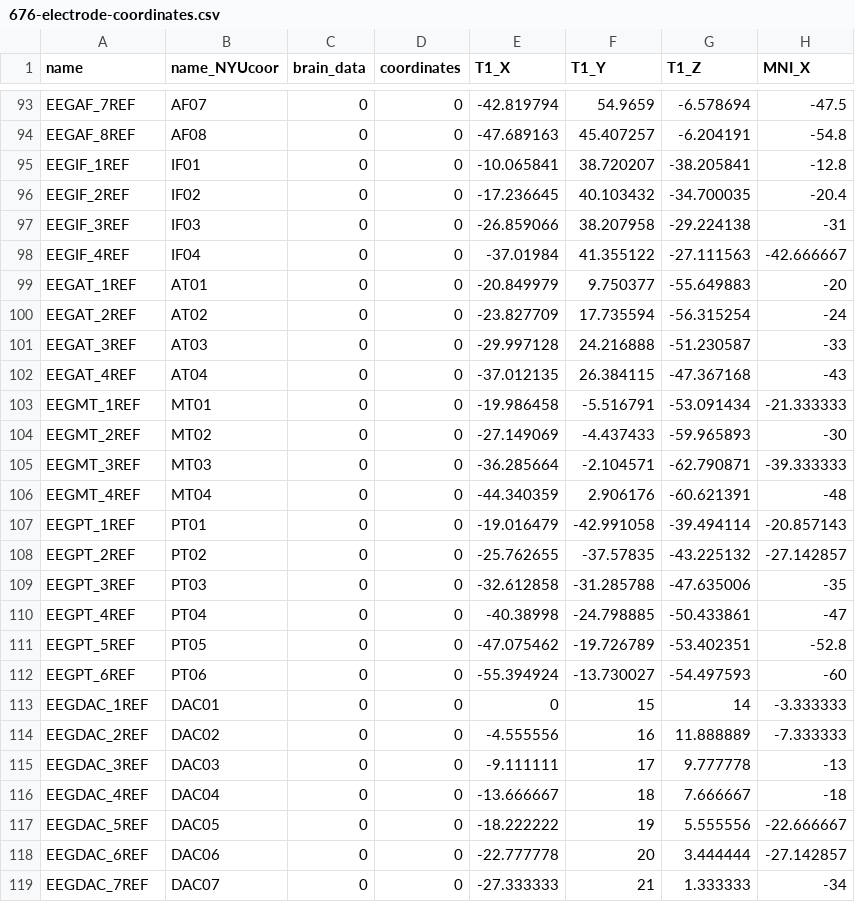
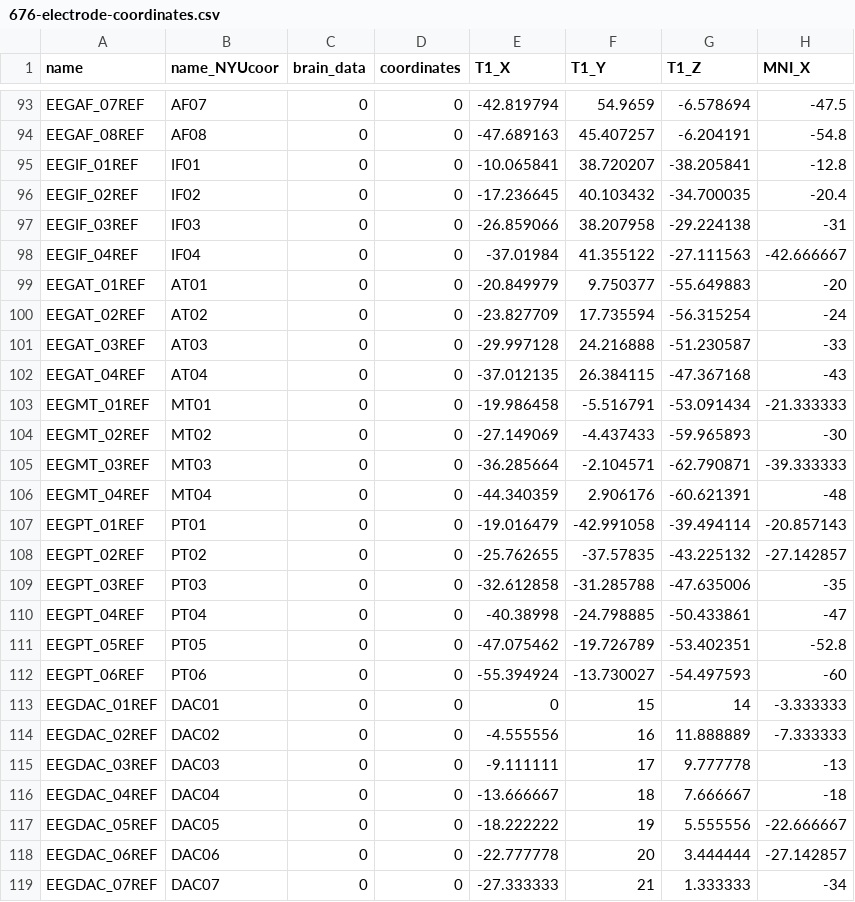
Before and after one commit to hassonlab/247-plotting, a CSV file: 676-electrode-coordinates.csv, drawn as a sheet; only a part is shown, gaps mark what is left out; the diff covers the shown part only; the diff names each change by its address in the sheet, - before the commit and + after, or states it on an @@ line.

```diff
--- a/676-electrode-coordinates.csv
+++ b/676-electrode-coordinates.csv
-A93 (name): EEGAF_7REF
+A93 (name): EEGAF_07REF
-A94 (name): EEGAF_8REF
+A94 (name): EEGAF_08REF
-A95 (name): EEGIF_1REF
+A95 (name): EEGIF_01REF
-A96 (name): EEGIF_2REF
+A96 (name): EEGIF_02REF
-A97 (name): EEGIF_3REF
+A97 (name): EEGIF_03REF
-A98 (name): EEGIF_4REF
+A98 (name): EEGIF_04REF
-A99 (name): EEGAT_1REF
+A99 (name): EEGAT_01REF
-A100 (name): EEGAT_2REF
+A100 (name): EEGAT_02REF
-A101 (name): EEGAT_3REF
+A101 (name): EEGAT_03REF
-A102 (name): EEGAT_4REF
+A102 (name): EEGAT_04REF
-A103 (name): EEGMT_1REF
+A103 (name): EEGMT_01REF
-A104 (name): EEGMT_2REF
+A104 (name): EEGMT_02REF
-A105 (name): EEGMT_3REF
+A105 (name): EEGMT_03REF
-A106 (name): EEGMT_4REF
+A106 (name): EEGMT_04REF
-A107 (name): EEGPT_1REF
+A107 (name): EEGPT_01REF
-A108 (name): EEGPT_2REF
+A108 (name): EEGPT_02REF
-A109 (name): EEGPT_3REF
+A109 (name): EEGPT_03REF
-A110 (name): EEGPT_4REF
+A110 (name): EEGPT_04REF
-A111 (name): EEGPT_5REF
+A111 (name): EEGPT_05REF
-A112 (name): EEGPT_6REF
+A112 (name): EEGPT_06REF
-A113 (name): EEGDAC_1REF
+A113 (name): EEGDAC_01REF
-A114 (name): EEGDAC_2REF
+A114 (name): EEGDAC_02REF
-A115 (name): EEGDAC_3REF
+A115 (name): EEGDAC_03REF
-A116 (name): EEGDAC_4REF
+A116 (name): EEGDAC_04REF
-A117 (name): EEGDAC_5REF
+A117 (name): EEGDAC_05REF
-A118 (name): EEGDAC_6REF
+A118 (name): EEGDAC_06REF
-A119 (name): EEGDAC_7REF
+A119 (name): EEGDAC_07REF
```
Also changed, not shown: 6 added rows and 61 edited cells elsewhere in this file, 717-electrode-coordinates.csv.
